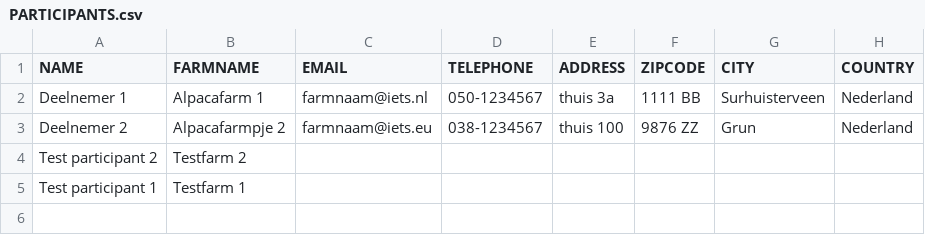
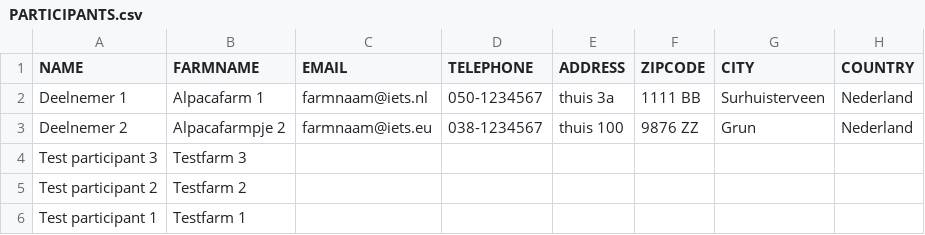
Before and after one commit to anniekvandijk/alpacashow-admin-app, a CSV file: alpacashow-admin-backend/src/main/resources/csv/PARTICIPANTS.csv, drawn as a sheet.

Commit message:
One tests still fails. For now on ignore. Problem with more repositories?

```diff
--- a/alpacashow-admin-backend/src/main/resources/csv/PARTICIPANTS.csv
+++ b/alpacashow-admin-backend/src/main/resources/csv/PARTICIPANTS.csv
@@ -3,2 +3,3 @@ Deelnemer 1;Alpacafarm 1;farmnaam@iets.nl;050-1234567;thuis 3a;1111 BB;Surhuiste
 Deelnemer 2;Alpacafarmpje 2;farmnaam@iets.eu;038-1234567;thuis 100;9876 ZZ;Grun;Nederland
+Test participant 3;Testfarm 3;;;;;;
 Test participant 2;Testfarm 2;;;;;;
```
Also changed, not shown: alpacashow-admin-backend/src/main/resources/csv/SHOWEVENTS_PARTICIPANTS.csv, 3 other files.
